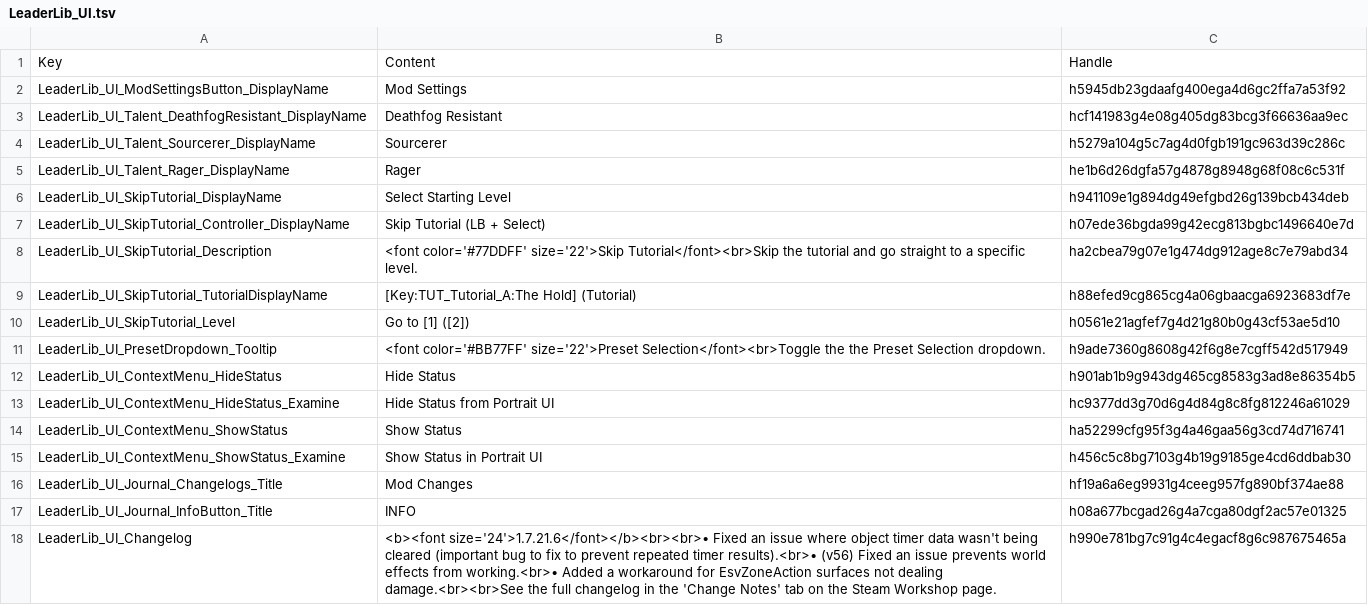
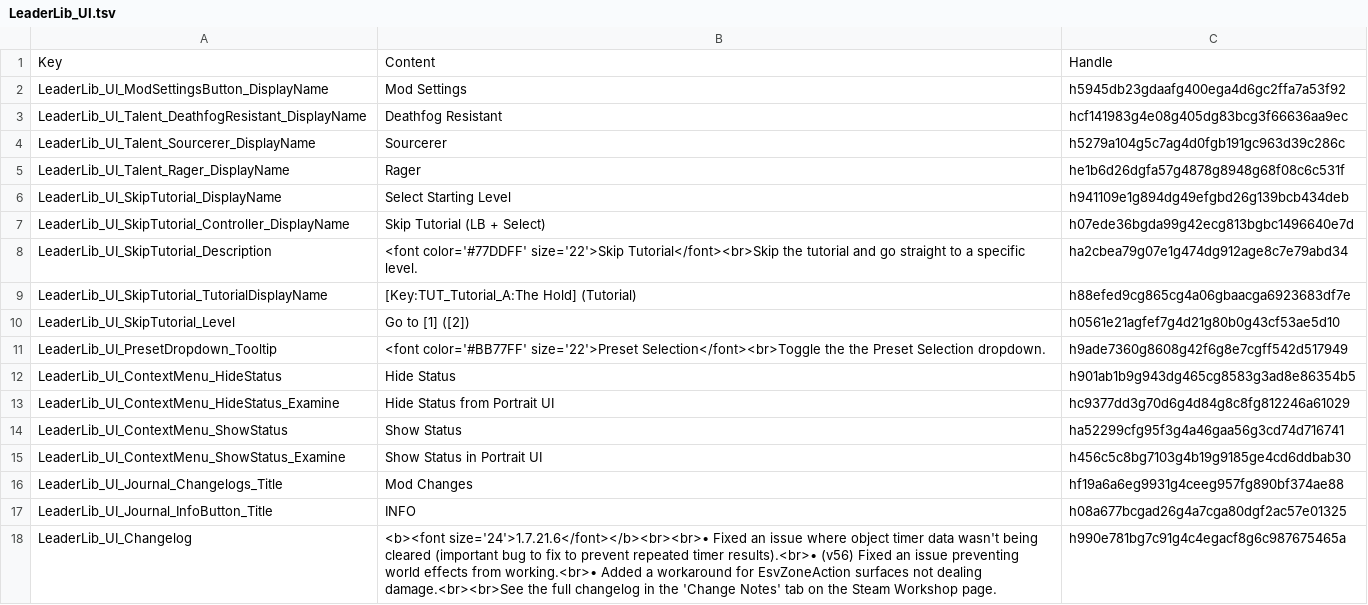
Before and after one commit to LaughingLeader-DOS2-Mods/LeaderLib, a TSV file: LocalKeys/LeaderLib_UI.tsv, drawn as a sheet.

```diff
--- a/LocalKeys/LeaderLib_UI.tsv
+++ b/LocalKeys/LeaderLib_UI.tsv
@@ -17,2 +17,2 @@ LeaderLib_UI_Journal_Changelogs_Title	Mod Changes	hf19a6a6eg9931g4ceeg957fg890bf
 LeaderLib_UI_Journal_InfoButton_Title	INFO	h08a677bcgad26g4a7cga80dgf2ac57e01325
-LeaderLib_UI_Changelog	<b><font size='24'>1.7.21.6</font></b><br><br>• Fixed an issue where object timer data wasn't being cleared (important bug to fix to prevent repeated timer results).<br>• (v56) Fixed an issue prevents world effects from working.<br>• Added a workaround for EsvZoneAction surfaces not dealing damage.<br><br>See the full changelog in the 'Change Notes' tab on the Steam Workshop page.	h990e781bg7c91g4c4egacf8g6c987675465a
+LeaderLib_UI_Changelog	<b><font size='24'>1.7.21.6</font></b><br><br>• Fixed an issue where object timer data wasn't being cleared (important bug to fix to prevent repeated timer results).<br>• (v56) Fixed an issue preventing world effects from working.<br>• Added a workaround for EsvZoneAction surfaces not dealing damage.<br><br>See the full changelog in the 'Change Notes' tab on the Steam Workshop page.	h990e781bg7c91g4c4egacf8g6c987675465a
```
Also changed, not shown: 15 other files.
